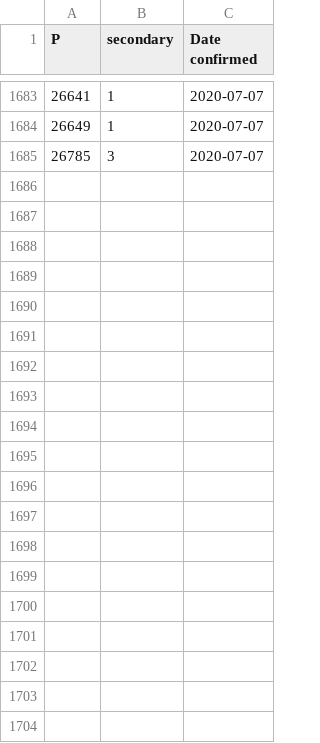
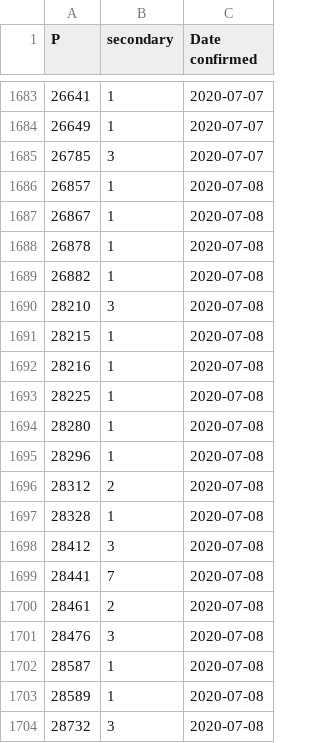
Before and after one commit to surbhibee/tracing, a CSV file: secondary_infections.csv, drawn as a sheet; only a part is shown, gaps mark what is left out; the diff covers the shown part only.

```diff
--- a/secondary_infections.csv
+++ b/secondary_infections.csv
@@ -1685 +1685,20 @@ P,secondary,Date confirmed
 26785,3,2020-07-07
+26857,1,2020-07-08
+26867,1,2020-07-08
+26878,1,2020-07-08
+26882,1,2020-07-08
+28210,3,2020-07-08
+28215,1,2020-07-08
+28216,1,2020-07-08
+28225,1,2020-07-08
+28280,1,2020-07-08
+28296,1,2020-07-08
+28312,2,2020-07-08
+28328,1,2020-07-08
+28412,3,2020-07-08
+28441,7,2020-07-08
+28461,2,2020-07-08
+28476,3,2020-07-08
+28587,1,2020-07-08
+28589,1,2020-07-08
+28732,3,2020-07-08
```
Also changed, not shown: 18 added rows elsewhere in this file, 1 other file.
